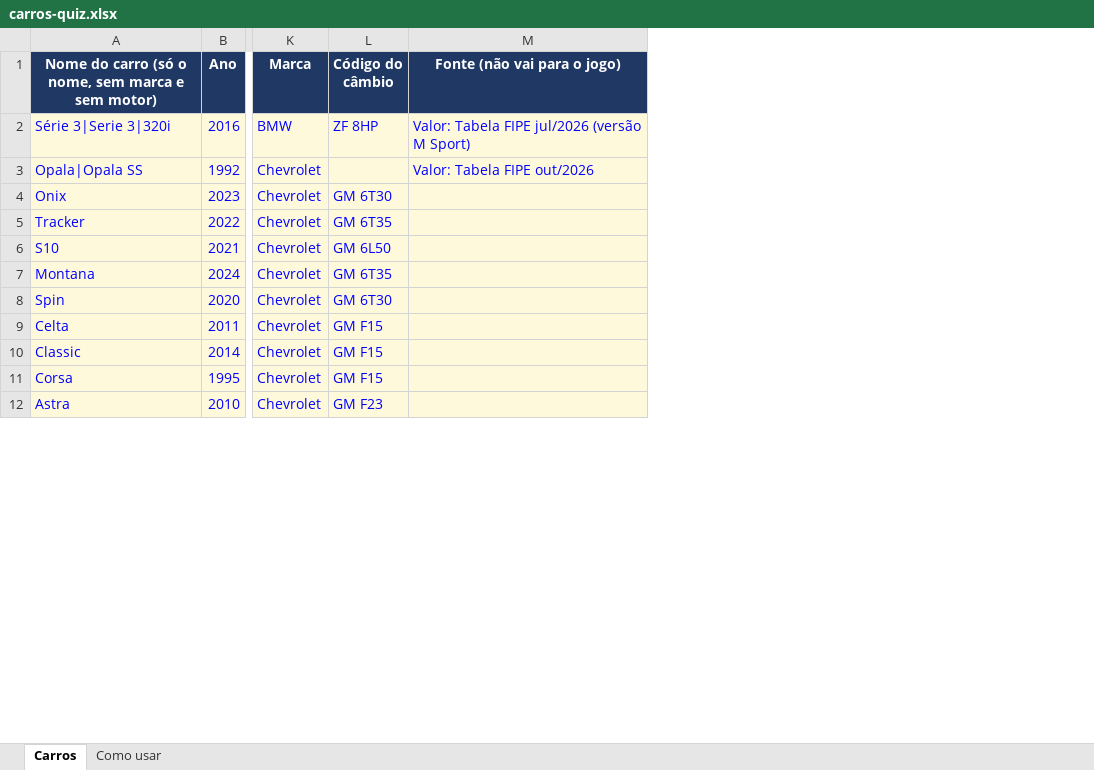
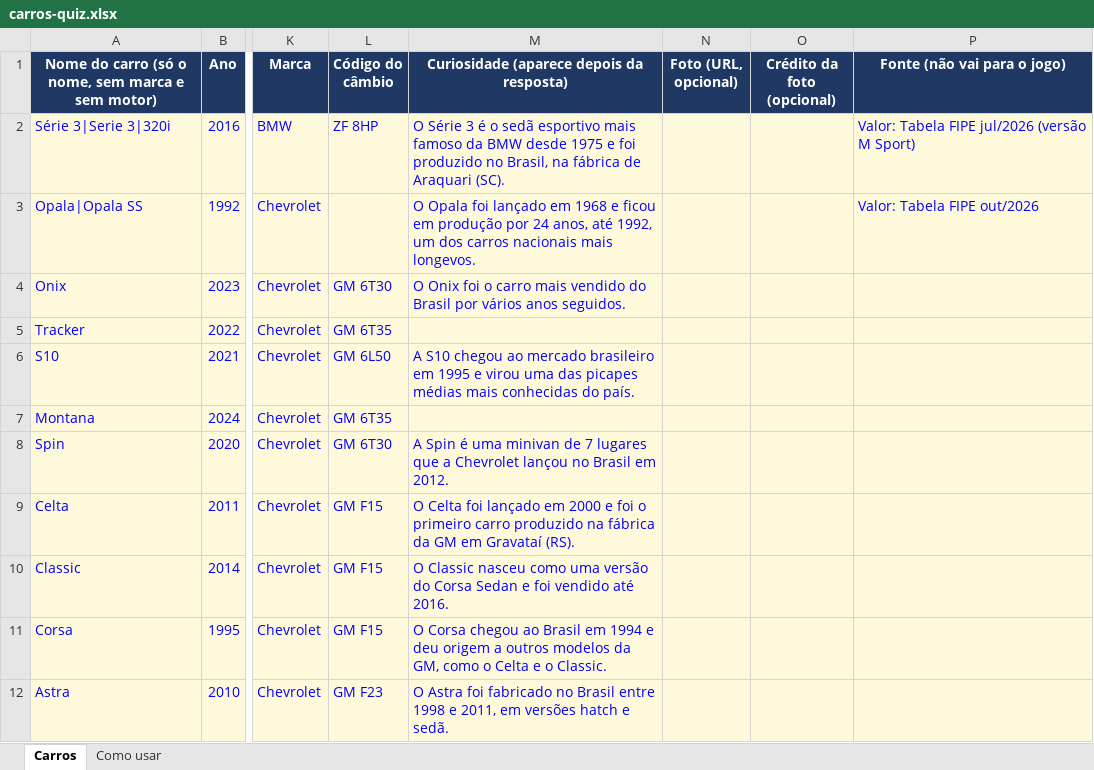
Before and after one commit to rsdaniells/Carrodle, an Excel workbook: carros-quiz.xlsx, sheet Carros, drawn as a sheet; only a part is shown, gaps mark what is left out; values as stored, in another font and other column widths than the file's, no borders; charts and pictures not drawn; the diff names each change by its address in the sheet, - before the commit and + after, or states it on an @@ line.

```diff
--- a/carros-quiz.xlsx (sheet Carros)
+++ b/carros-quiz.xlsx (sheet Carros)
+column M, rows 1-12: Curiosidade (aparece depois da resposta) | O Série 3 é o sedã esportivo mais famoso da BMW desde 1975 e foi produzido no Brasil, na fábrica de Araquari (SC). | O Opala foi lançado em 1968 e ficou em produção por 24 anos, até 1992, um dos carros nacionais mais longevos. | O Onix foi o carro mais vendido do Brasil por vários anos seguidos. |  | A S10 chegou ao mercado brasileiro em 1995 e virou uma das picapes médias mais conhecidas do país. |  | A Spin é uma minivan de 7 lugares que a Chevrolet lançou no Brasil em 2012. | O Celta foi lançado em 2000 e foi o primeiro carro produzido na fábrica da GM em Gravataí (RS). | O Classic nasceu como uma versão do Corsa Sedan e foi vendido até 2016. | O Corsa chegou ao Brasil em 1994 e deu origem a outros modelos da GM, como o Celta e o Classic. | O Astra foi fabricado no Brasil entre 1998 e 2011, em versões hatch e sedã.
+column N (Foto (URL, opcional)), empty
+column O (Crédito da foto (opcional)), empty
```
Also changed, not shown: sheet Como usar, charts or pictures, 4 other files.
